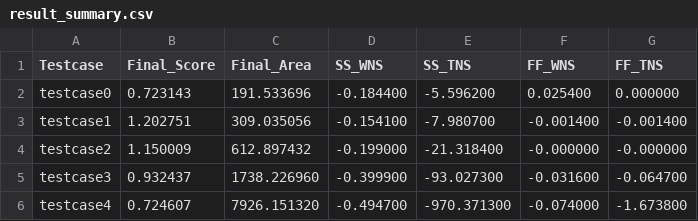
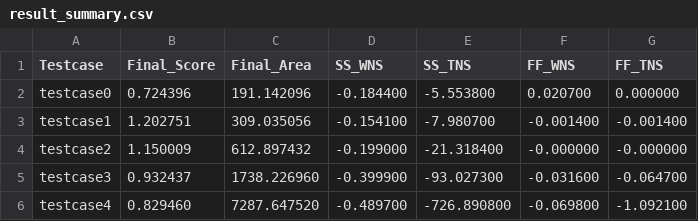
Before and after one commit to ExuberantIris/TestCADContestD, a CSV file: result_summary.csv, drawn as a sheet.

Commit message:
rerun all to update result_summary.csv, nothing new but somehow improve testcase4

```diff
--- a/result_summary.csv
+++ b/result_summary.csv
@@ -1,3 +1,3 @@
 Testcase,Final_Score,Final_Area,SS_WNS,SS_TNS,FF_WNS,FF_TNS
-testcase0,0.723143,191.533696,-0.184400,-5.596200,0.025400,0.000000
+testcase0,0.724396,191.142096,-0.184400,-5.553800,0.020700,0.000000
 testcase1,1.202751,309.035056,-0.154100,-7.980700,-0.001400,-0.001400
@@ -5,2 +5,2 @@ testcase2,1.150009,612.897432,-0.199000,-21.318400,-0.000000,-0.000000
 testcase3,0.932437,1738.226960,-0.399900,-93.027300,-0.031600,-0.064700
-testcase4,0.724607,7926.151320,-0.494700,-970.371300,-0.074000,-1.673800
+testcase4,0.829460,7287.647520,-0.489700,-726.890800,-0.069800,-1.092100
```
Also changed, not shown: 12 other files.
